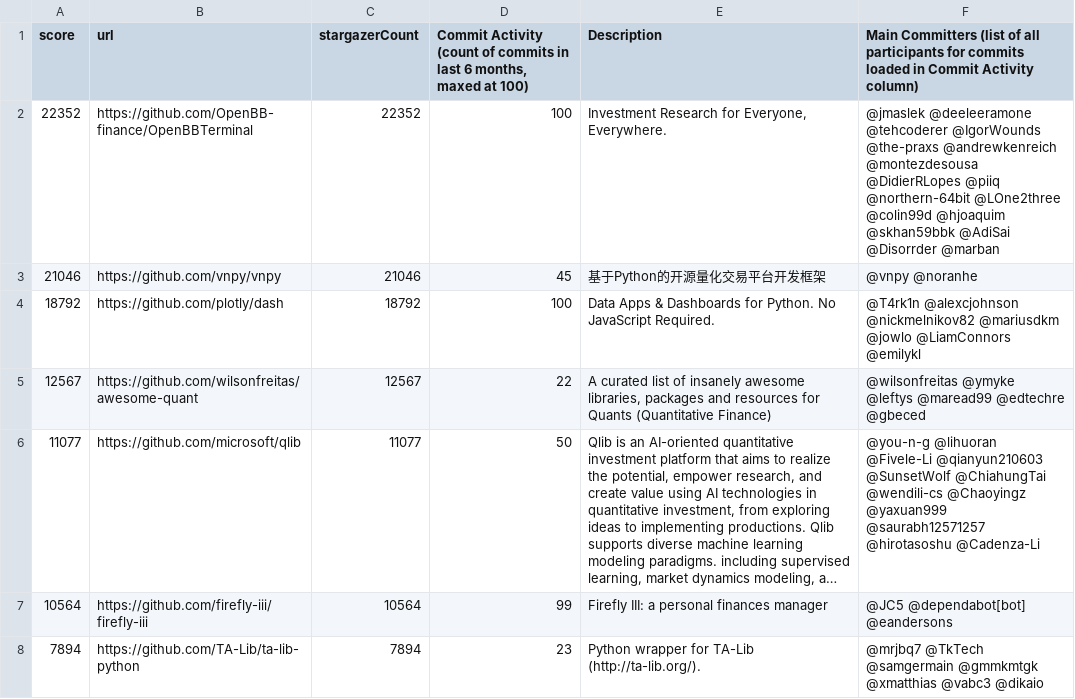
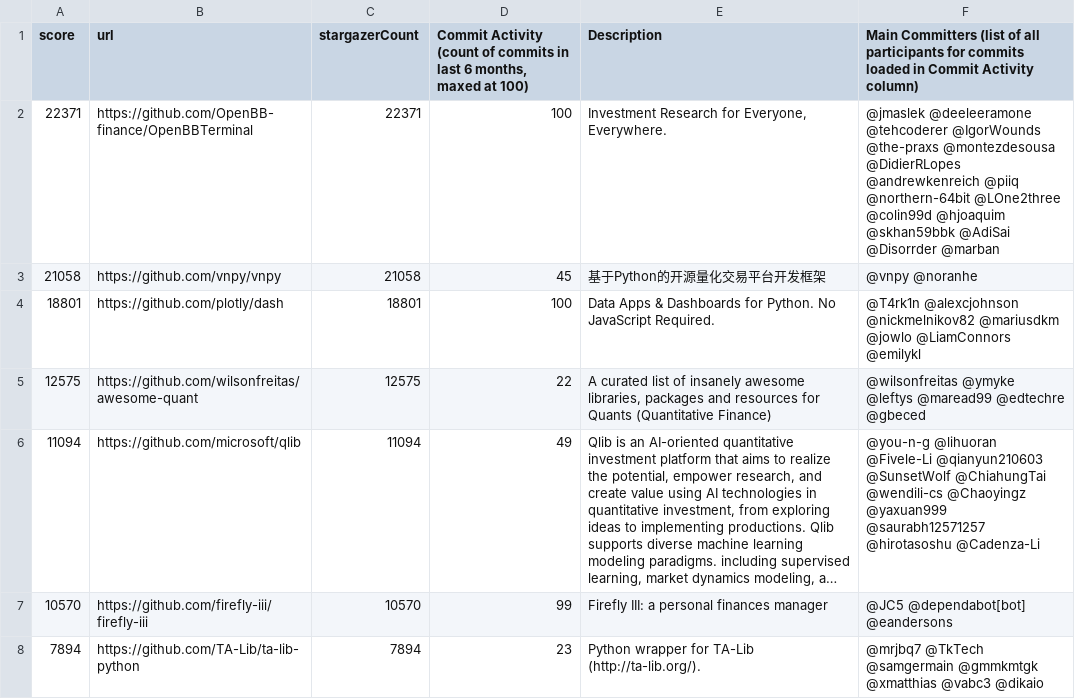
Before and after one commit to finos-labs/project-analysis, a CSV file: finance-topic.csv, drawn as a sheet; only a part is shown; long unchanged cells end in …; the diff covers the shown part only; the diff names each change by its address in the sheet, - before the commit and + after, or states it on an @@ line.

Commit message:
Landscape Scanning Generated File

```diff
--- a/finance-topic.csv
+++ b/finance-topic.csv
-A2 (score): 22352
+A2 (score): 22371
-C2 (stargazerCount): 22352
+C2 (stargazerCount): 22371
-F2: …@IgorWounds @the-praxs @andrewkenreich @montezdesousa @DidierRLopes @piiq @northern-64bit…
+F2: …@IgorWounds @the-praxs @montezdesousa @DidierRLopes @andrewkenreich @piiq @northern-64bit…
-A3 (score): 21046
+A3 (score): 21058
-C3 (stargazerCount): 21046
+C3 (stargazerCount): 21058
-A4 (score): 18792
+A4 (score): 18801
-C4 (stargazerCount): 18792
+C4 (stargazerCount): 18801
-A5 (score): 12567
+A5 (score): 12575
-C5 (stargazerCount): 12567
+C5 (stargazerCount): 12575
-A6 (score): 11077
+A6 (score): 11094
-C6 (stargazerCount): 11077
+C6 (stargazerCount): 11094
-D6: 50
+D6: 49
-A7 (score): 10564
+A7 (score): 10570
-C7 (stargazerCount): 10564
+C7 (stargazerCount): 10570
```
Also changed, not shown: 1 added row, 1 removed row and 100 edited cells elsewhere in this file.
